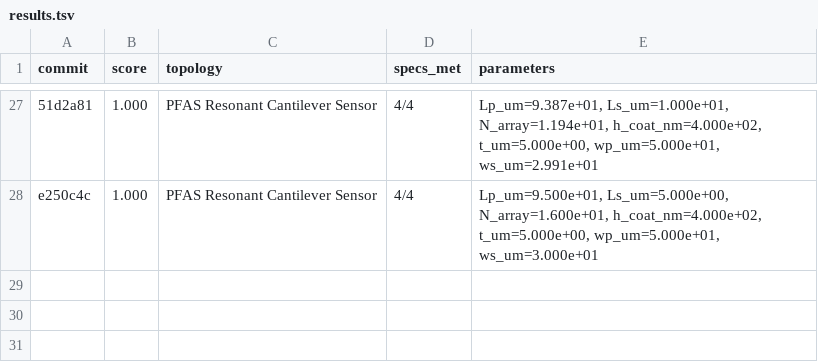
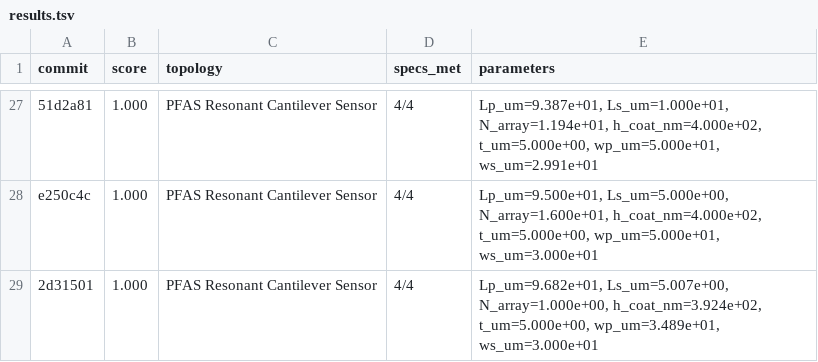
Before and after one commit to edonD/pfas-detector, a TSV file: results.tsv, drawn as a sheet; only a part is shown, gaps mark what is left out; the diff names each change by its address in the sheet, - before the commit and + after, or states it on an @@ line.

```diff
--- a/results.tsv
+++ b/results.tsv
+row 29: 2d31501 | 1.000 | PFAS Resonant Cantilever Sensor | 4/4 | Lp_um=9.682e+01, Ls_um=5.007e+00, N_array=1.000e+00, h_coat_nm=3.924e+02, t_um=5.000e+00, wp_um=3.489e+01, ws_um=3.000e+01
```
Also changed, not shown: 6 other files.
